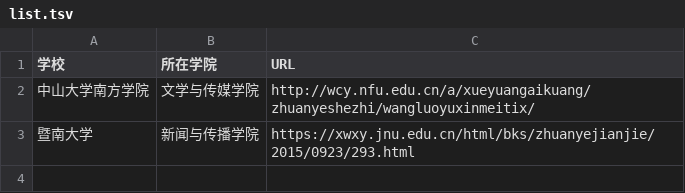
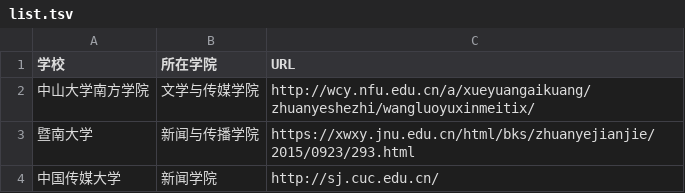
Before and after one commit to WuxueNewmedia/list_newmedia_undergraduate_CN_19, a TSV file: list.tsv, drawn as a sheet; the diff names each change by its address in the sheet, - before the commit and + after, or states it on an @@ line.

Commit message:
增加中国传媒大学

```diff
--- a/list.tsv
+++ b/list.tsv
+row 4: 中国传媒大学 | 新闻学院 | http://sj.cuc.edu.cn/
```
